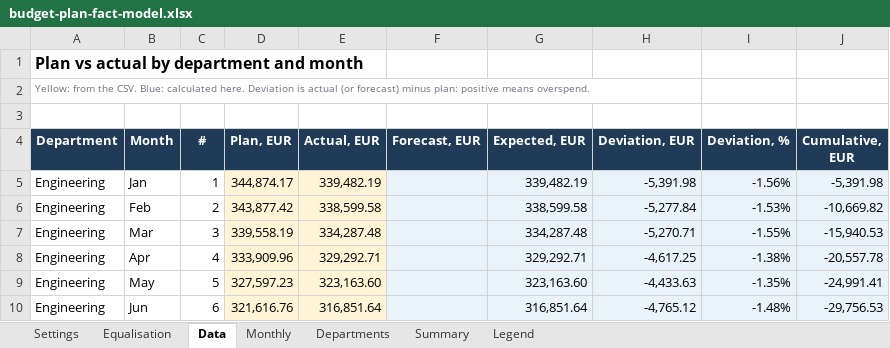
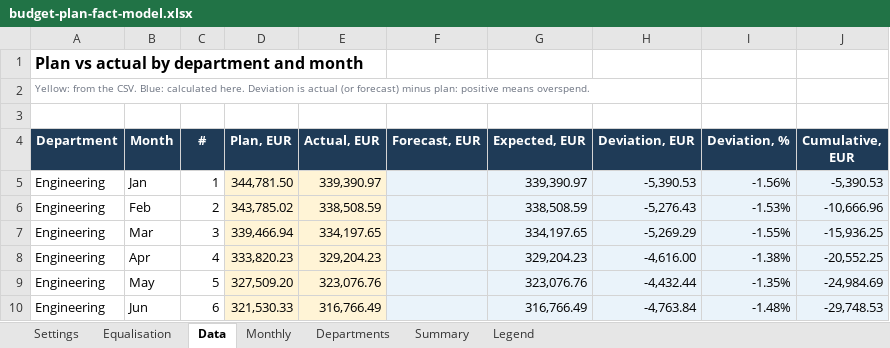
Before and after one commit to OlgaDimitrovaGit/comp-budget-lab, an Excel workbook: budget-plan-fact/budget-plan-fact-model.xlsx, sheet Data, drawn as a sheet; only a part is shown; values as stored, in another font and other column widths than the file's, no borders; the diff covers the shown part only; the diff names each change by its address in the sheet, - before the commit and + after, or states it on an @@ line.

```diff
--- a/budget-plan-fact/budget-plan-fact-model.xlsx (sheet Data)
+++ b/budget-plan-fact/budget-plan-fact-model.xlsx (sheet Data)
-D5 (Plan, EUR): 344,874.17
+D5 (Plan, EUR): 344,781.50
-E5 (Actual, EUR): 339,482.19
+E5 (Actual, EUR): 339,390.97
-G5 (Expected, EUR): 339,482.19
+G5 (Expected, EUR): 339,390.97
-H5 (Deviation, EUR): -5,391.98
+H5 (Deviation, EUR): -5,390.53
-J5 (Cumulative, EUR): -5,391.98
+J5 (Cumulative, EUR): -5,390.53
-D6 (Plan, EUR): 343,877.42
+D6 (Plan, EUR): 343,785.02
-E6 (Actual, EUR): 338,599.58
+E6 (Actual, EUR): 338,508.59
-G6 (Expected, EUR): 338,599.58
+G6 (Expected, EUR): 338,508.59
-H6 (Deviation, EUR): -5,277.84
+H6 (Deviation, EUR): -5,276.43
-J6 (Cumulative, EUR): -10,669.82
+J6 (Cumulative, EUR): -10,666.96
-D7 (Plan, EUR): 339,558.19
+D7 (Plan, EUR): 339,466.94
-E7 (Actual, EUR): 334,287.48
+E7 (Actual, EUR): 334,197.65
-G7 (Expected, EUR): 334,287.48
+G7 (Expected, EUR): 334,197.65
-H7 (Deviation, EUR): -5,270.71
+H7 (Deviation, EUR): -5,269.29
-J7 (Cumulative, EUR): -15,940.53
+J7 (Cumulative, EUR): -15,936.25
-D8 (Plan, EUR): 333,909.96
+D8 (Plan, EUR): 333,820.23
-E8 (Actual, EUR): 329,292.71
+E8 (Actual, EUR): 329,204.23
-G8 (Expected, EUR): 329,292.71
+G8 (Expected, EUR): 329,204.23
-H8 (Deviation, EUR): -4,617.25
+H8 (Deviation, EUR): -4,616.00
-J8 (Cumulative, EUR): -20,557.78
+J8 (Cumulative, EUR): -20,552.25
-D9 (Plan, EUR): 327,597.23
+D9 (Plan, EUR): 327,509.20
-E9 (Actual, EUR): 323,163.60
+E9 (Actual, EUR): 323,076.76
-G9 (Expected, EUR): 323,163.60
+G9 (Expected, EUR): 323,076.76
-H9 (Deviation, EUR): -4,433.63
+H9 (Deviation, EUR): -4,432.44
-J9 (Cumulative, EUR): -24,991.41
+J9 (Cumulative, EUR): -24,984.69
-D10 (Plan, EUR): 321,616.76
+D10 (Plan, EUR): 321,530.33
-E10 (Actual, EUR): 316,851.64
+E10 (Actual, EUR): 316,766.49
-G10 (Expected, EUR): 316,851.64
+G10 (Expected, EUR): 316,766.49
-H10 (Deviation, EUR): -4,765.12
+H10 (Deviation, EUR): -4,763.84
-J10 (Cumulative, EUR): -29,756.53
+J10 (Cumulative, EUR): -29,748.53
```
Also changed, not shown: 333 edited cells elsewhere in this sheet, sheet Monthly, sheet Departments, sheet Equalisation, sheet Summary, sheet Legend, pay-gap-calculator/pay-gap-model.xlsx, 17 other files.
